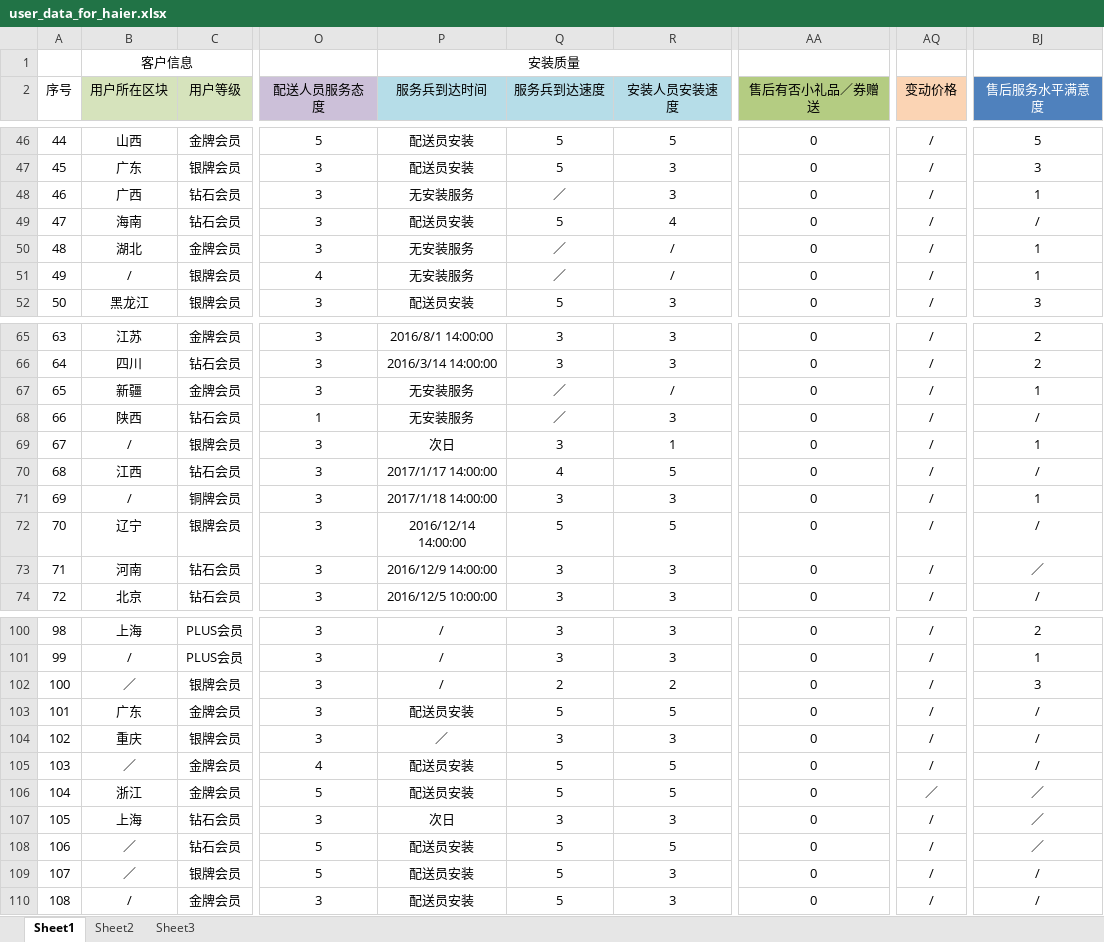
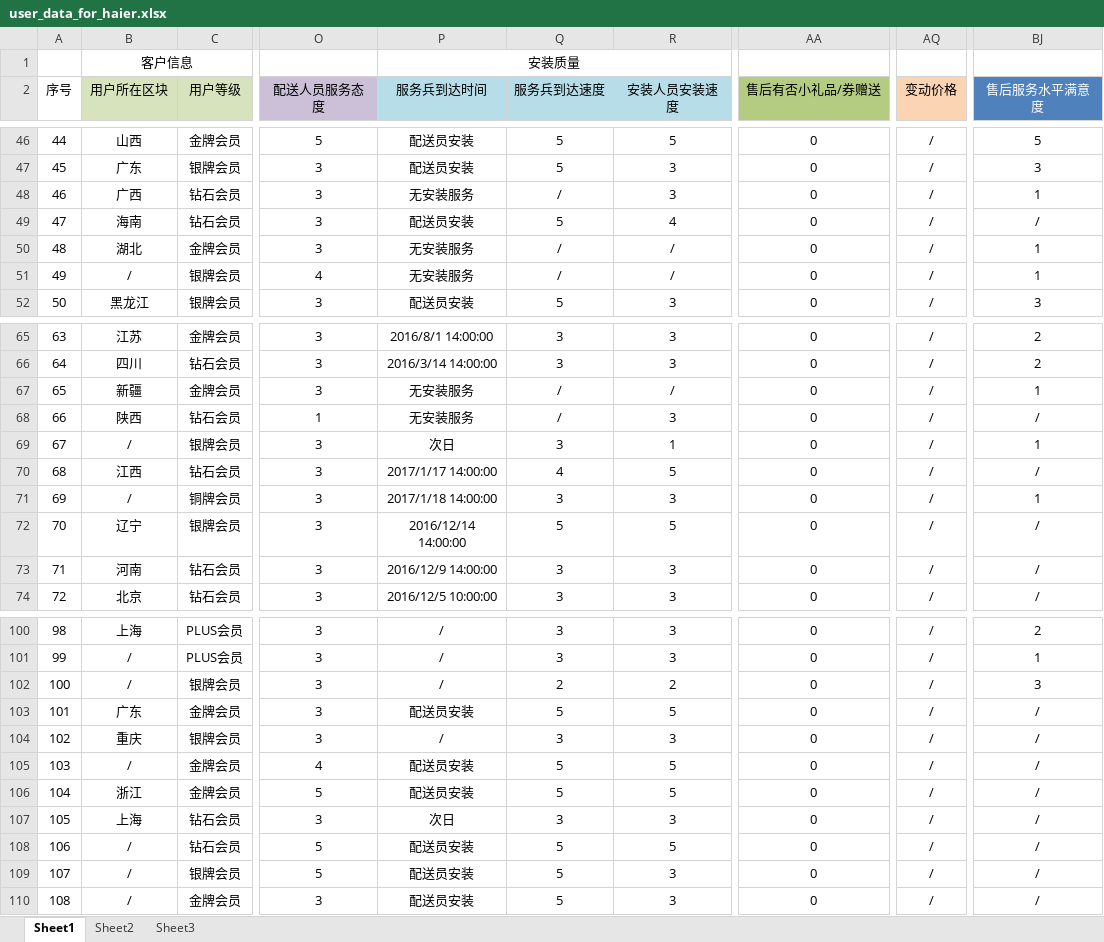
Before and after one commit to MarginC/user_data_for_haier, an Excel workbook: user_data_for_haier.xlsx, sheet Sheet1, drawn as a sheet; only a part is shown, gaps mark what is left out; values as stored, in another font and other column widths than the file's, no borders; the diff covers the shown part only; the diff names each change by its address in the sheet, - before the commit and + after, or states it on an @@ line.

Commit message:
增加缺失值空白文件+修正数据

```diff
--- a/user_data_for_haier.xlsx (sheet Sheet1)
+++ b/user_data_for_haier.xlsx (sheet Sheet1)
-AA2: 售后有否小礼品／券赠送
+AA2: 售后有否小礼品/券赠送
-Q48 (服务兵到达速度): ／
+Q48 (服务兵到达速度): /
-Q50:Q51 (服务兵到达速度): ／
+Q50:Q51 (服务兵到达速度): /
-Q67:Q68 (服务兵到达速度): ／
+Q67:Q68 (服务兵到达速度): /
-BJ73 (售后服务水平满意度): ／
+BJ73 (售后服务水平满意度): /
-B102 (用户所在区块): ／
+B102 (用户所在区块): /
-P104 (服务兵到达时间): ／
+P104 (服务兵到达时间): /
-B105 (用户所在区块): ／
+B105 (用户所在区块): /
-AQ106 (变动价格): ／
+AQ106 (变动价格): /
-BJ106:BJ108 (售后服务水平满意度): ／
+BJ106:BJ108 (售后服务水平满意度): /
-B108:B109 (用户所在区块): ／
+B108:B109 (用户所在区块): /
```
Also changed, not shown: 6 edited cells elsewhere in this sheet.
